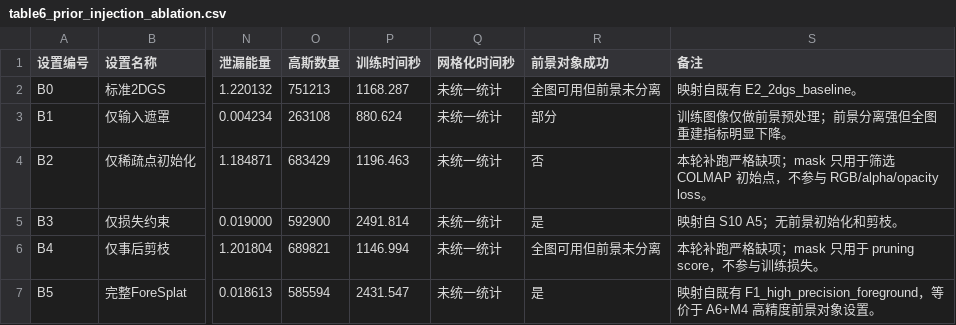
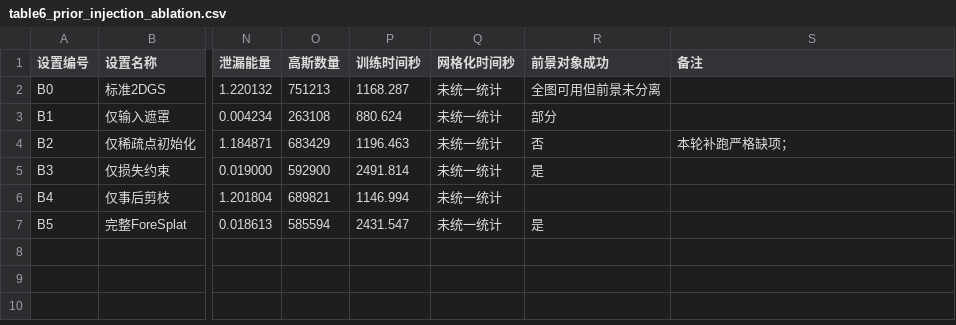
Before and after one commit to LiuLiShenShe/ForeSplat, a CSV file: examples/paper_tables/table6_prior_injection_ablation.csv, drawn as a sheet; only a part is shown, gaps mark what is left out; the diff names each change by its address in the sheet, - before the commit and + after, or states it on an @@ line.

Commit message:
Update table6_prior_injection_ablation.csv

```diff
--- a/examples/paper_tables/table6_prior_injection_ablation.csv
+++ b/examples/paper_tables/table6_prior_injection_ablation.csv
-S2 (备注): 映射自既有 E2_2dgs_baseline。
+S2 (备注): (empty)
-S3 (备注): 训练图像仅做前景预处理；前景分离强但全图重建指标明显下降。
+S3 (备注): (empty)
-S4 (备注): 本轮补跑严格缺项；mask 只用于筛选 COLMAP 初始点，不参与 RGB/alpha/opacity loss。
+S4 (备注): 本轮补跑严格缺项；
-S5 (备注): 映射自 S10 A5；无前景初始化和剪枝。
+S5 (备注): (empty)
-R6 (前景对象成功): 全图可用但前景未分离
+R6 (前景对象成功): (empty)
-S6 (备注): 本轮补跑严格缺项；mask 只用于 pruning score，不参与训练损失。
+S6 (备注): (empty)
-S7 (备注): 映射自既有 F1_high_precision_foreground，等价于 A6+M4 高精度前景对象设置。
+S7 (备注): (empty)
```
